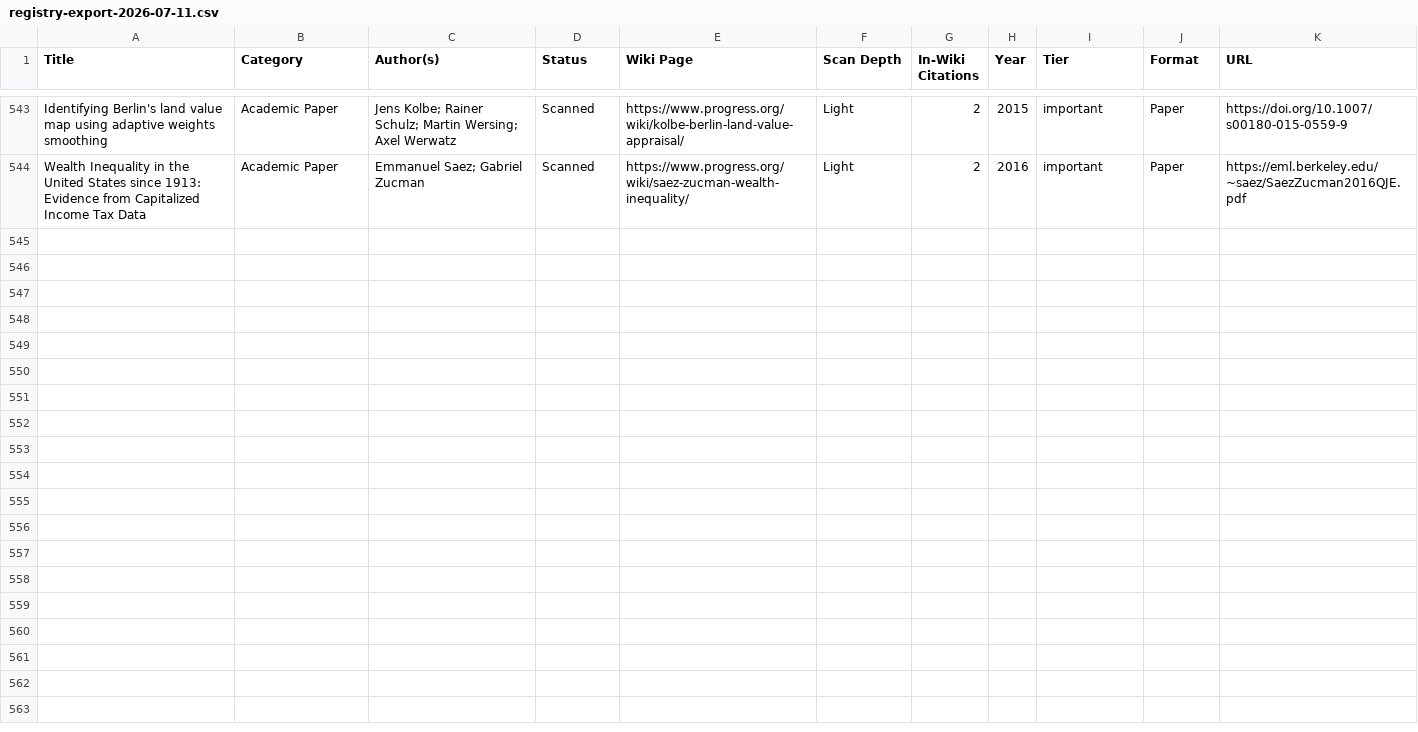
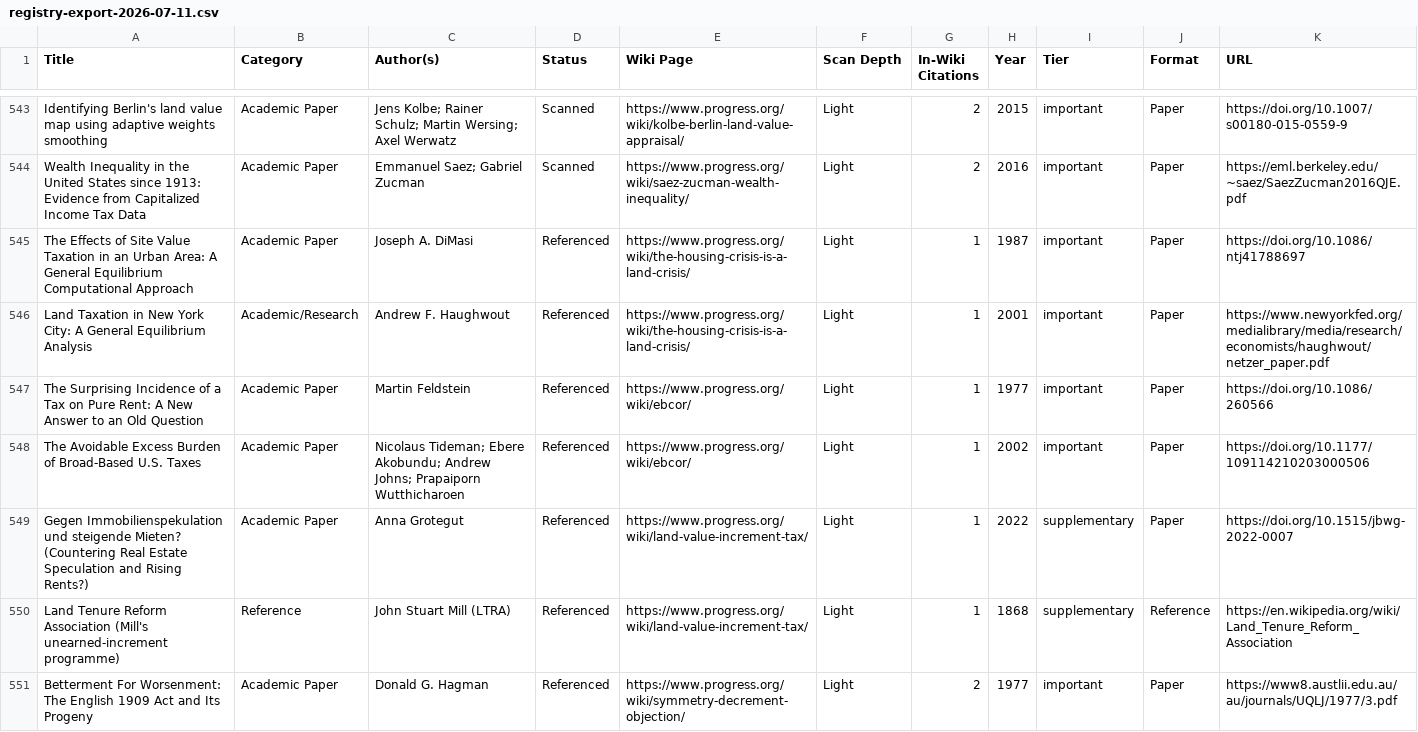
Before and after one commit to floydmari/georgism-wiki, a CSV file: sources/exports/registry-export-2026-07-11.csv, drawn as a sheet; only a part is shown, gaps mark what is left out; the diff covers the shown part only; the diff names each change by its address in the sheet, - before the commit and + after, or states it on an @@ line.

```diff
--- a/sources/exports/registry-export-2026-07-11.csv
+++ b/sources/exports/registry-export-2026-07-11.csv
+row 545: The Effects of Site Value Taxation in an Urban Area: A General Equilibrium Computational Approach | Academic Paper | Joseph A. DiMasi | Referenced | https://www.progress.org/wiki/the-housing-crisis-is-a-land-crisis/ | Light | 1 | 1987 | important | Paper | https://doi.org/10.1086/ntj41788697
+row 546: Land Taxation in New York City: A General Equilibrium Analysis | Academic/Research | Andrew F. Haughwout | Referenced | https://www.progress.org/wiki/the-housing-crisis-is-a-land-crisis/ | Light | 1 | 2001 | important | Paper | https://www.newyorkfed.org/medialibrary/media/research/economists/haughwout/netzer_paper.pdf
+row 547: The Surprising Incidence of a Tax on Pure Rent: A New Answer to an Old Question | Academic Paper | Martin Feldstein | Referenced | https://www.progress.org/wiki/ebcor/ | Light | 1 | 1977 | important | Paper | https://doi.org/10.1086/260566
+row 548: The Avoidable Excess Burden of Broad-Based U.S. Taxes | Academic Paper | Nicolaus Tideman; Ebere Akobundu; Andrew Johns; Prapaiporn Wutthicharoen | Referenced | https://www.progress.org/wiki/ebcor/ | Light | 1 | 2002 | important | Paper | https://doi.org/10.1177/109114210203000506
+row 549: Gegen Immobilienspekulation und steigende Mieten? (Countering Real Estate Speculation and Rising Rents?) | Academic Paper | Anna Grotegut | Referenced | https://www.progress.org/wiki/land-value-increment-tax/ | Light | 1 | 2022 | supplementary | Paper | https://doi.org/10.1515/jbwg-2022-0007
+row 550: Land Tenure Reform Association (Mill's unearned-increment programme) | Reference | John Stuart Mill (LTRA) | Referenced | https://www.progress.org/wiki/land-value-increment-tax/ | Light | 1 | 1868 | supplementary | Reference | https://en.wikipedia.org/wiki/Land_Tenure_Reform_Association
+row 551: Betterment For Worsenment: The English 1909 Act and Its Progeny | Academic Paper | Donald G. Hagman | Referenced | https://www.progress.org/wiki/symmetry-decrement-objection/ | Light | 2 | 1977 | important | Paper | https://www8.austlii.edu.au/au/journals/UQLJ/1977/3.pdf
```
Also changed, not shown: 6 added rows and 1 edited cell elsewhere in this file, sources/registry.csv, sources/wiki-inventory.csv, 21 other files.
